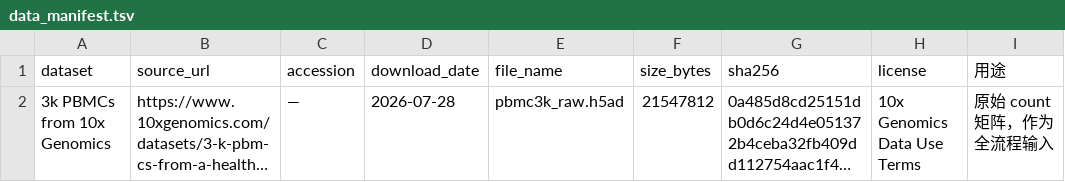
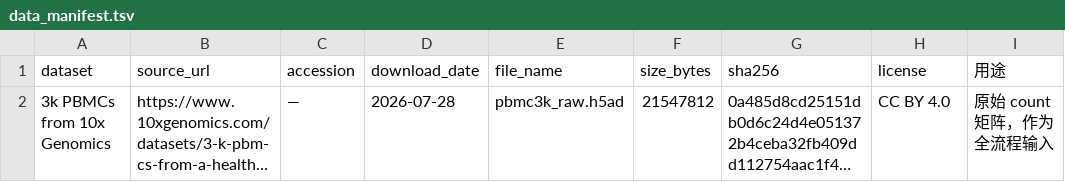
Before and after one commit to baoluwei7-lang/-, a TSV file: data_manifest.tsv, drawn as a sheet; long unchanged cells end in …; the diff names each change by its address in the sheet, - before the commit and + after, or states it on an @@ line.

Commit message:
Update data_manifest.tsv

```diff
--- a/data_manifest.tsv
+++ b/data_manifest.tsv
-H2 (license): 10x Genomics Data Use Terms
+H2 (license): CC BY 4.0
```
